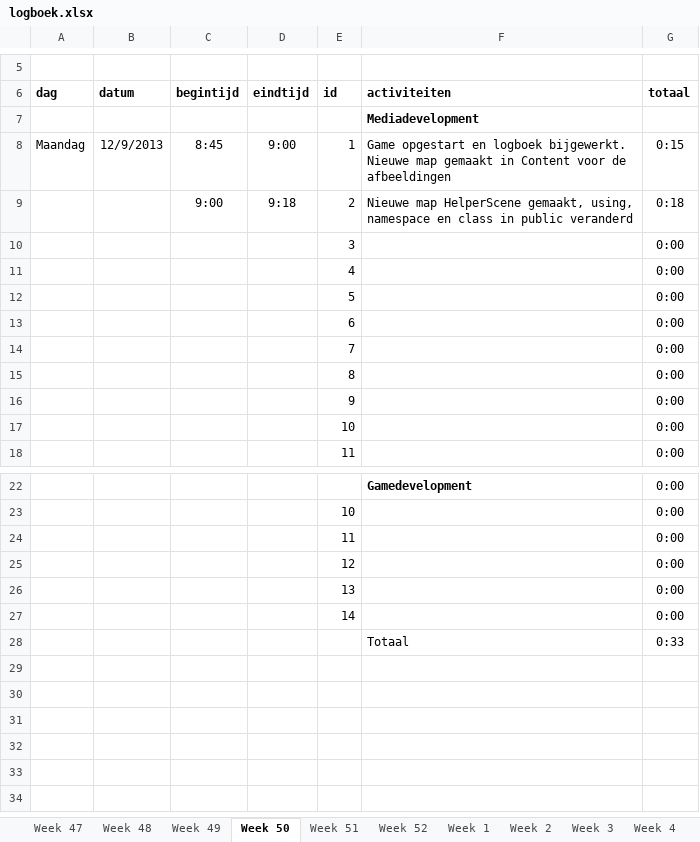
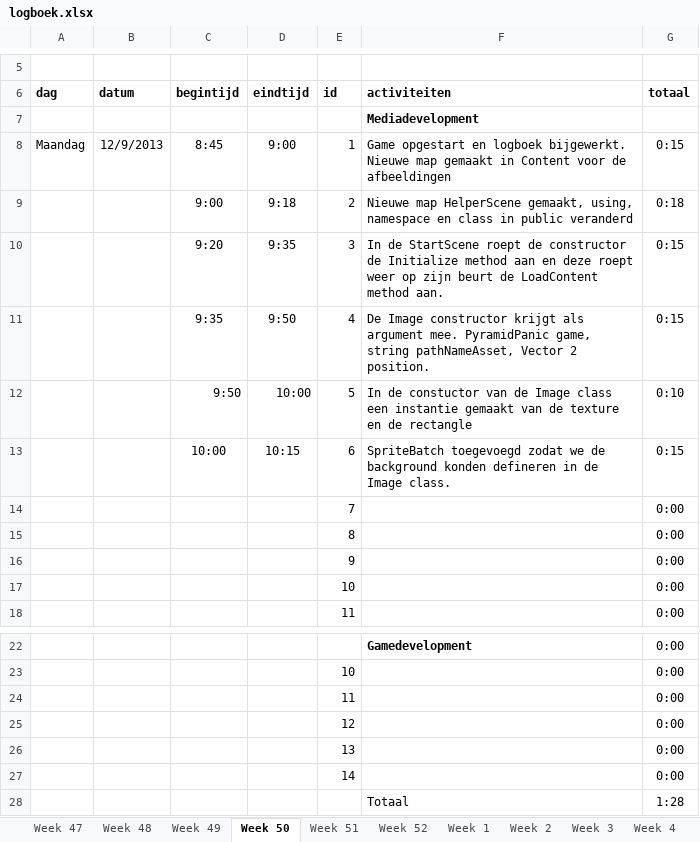
Before and after one commit to pnlea453/pyramidPanic, an Excel workbook: logboek.xlsx, sheet Week 50, drawn as a sheet; only a part is shown, gaps mark what is left out; values as stored, in another font and other column widths than the file's, no borders; removed rows and columns are numbered as before the commit, all else as after; the diff names each change by its address in the sheet, - before the commit and + after, or states it on an @@ line.

Commit message:
Background toegevoegd

```diff
--- a/logboek.xlsx (sheet Week 50)
+++ b/logboek.xlsx (sheet Week 50)
-row 10:  |  |  |  | 3 |  | 0:00
-row 11:  |  |  |  | 4 |  | 0:00
-row 12:  |  |  |  | 5 |  | 0:00
-row 13:  |  |  |  | 6 |  | 0:00
+row 10:  |  | 9:20 | 9:35 | 3 | In de StartScene roept de constructor de Initialize method aan en deze roept weer op zijn beurt de LoadContent method aan. | 0:15
+row 11:  |  | 9:35 | 9:50 | 4 | De Image constructor krijgt als argument mee. PyramidPanic game, string pathNameAsset, Vector 2 position. | 0:15
+row 12:  |  | 9:50 | 10:00 | 5 | In de constuctor van de Image class een instantie gemaakt van de texture en de rectangle | 0:10
+row 13:  |  | 10:00 | 10:15 | 6 | SpriteBatch toegevoegd zodat we de background konden defineren in de Image class. | 0:15
-G28 (totaal): 0:33
+G28 (totaal): 1:28
```
Also changed, not shown: sheet Totaal, 5 other files.
